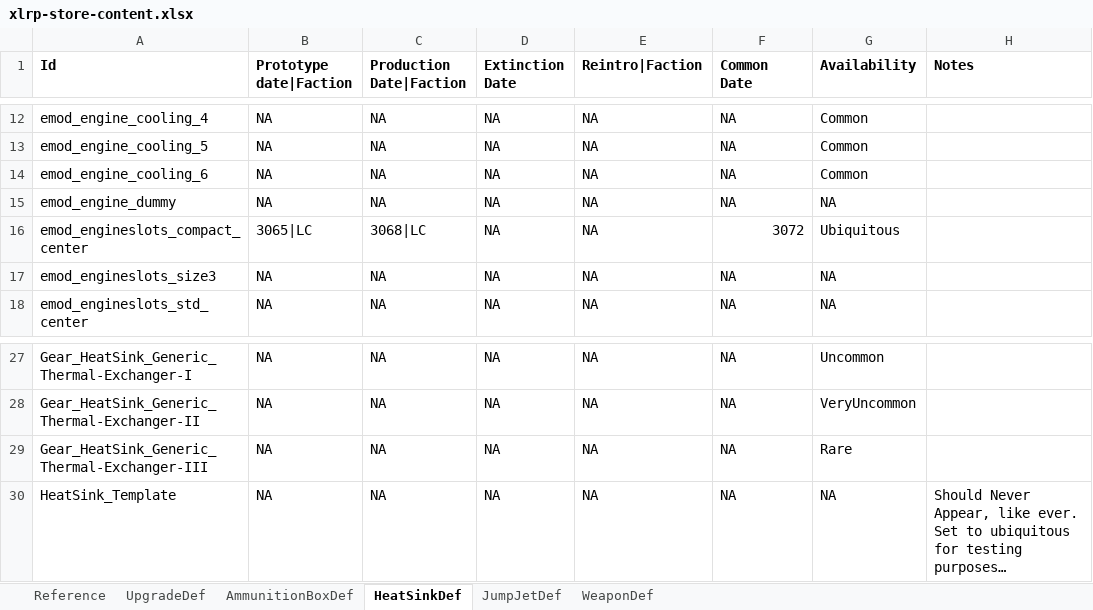
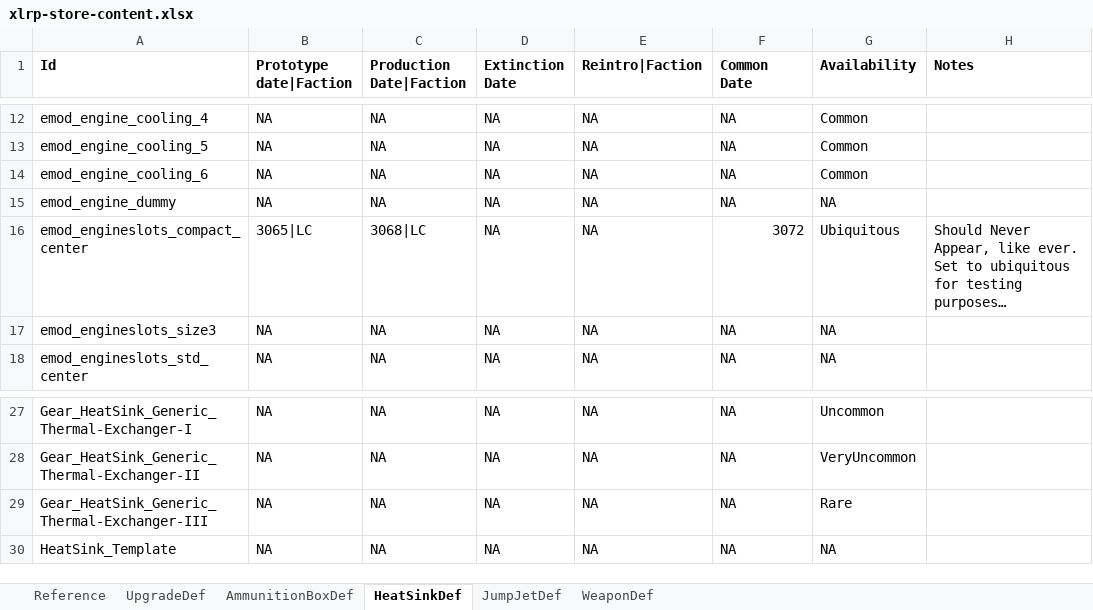
Before and after one commit to vengefire/vfBattleTechMod-Core, an Excel workbook: vfBattleTechMod-ProcGenStores-Test/res/xlrp-store-content.xlsx, sheet HeatSinkDef, drawn as a sheet; only a part is shown, gaps mark what is left out; values as stored, in another font and other column widths than the file's, no borders; the diff names each change by its address in the sheet, - before the commit and + after, or states it on an @@ line.

Commit message:
Expanded store potential items tests

```diff
--- a/vfBattleTechMod-ProcGenStores-Test/res/xlrp-store-content.xlsx (sheet HeatSinkDef)
+++ b/vfBattleTechMod-ProcGenStores-Test/res/xlrp-store-content.xlsx (sheet HeatSinkDef)
-H16 (Notes): (empty)
+H16 (Notes): Should Never Appear, like ever. Set to ubiquitous for testing purposes…
-H30 (Notes): Should Never Appear, like ever. Set to ubiquitous for testing purposes…
+H30 (Notes): (empty)
```
Also changed, not shown: 1 other file.
